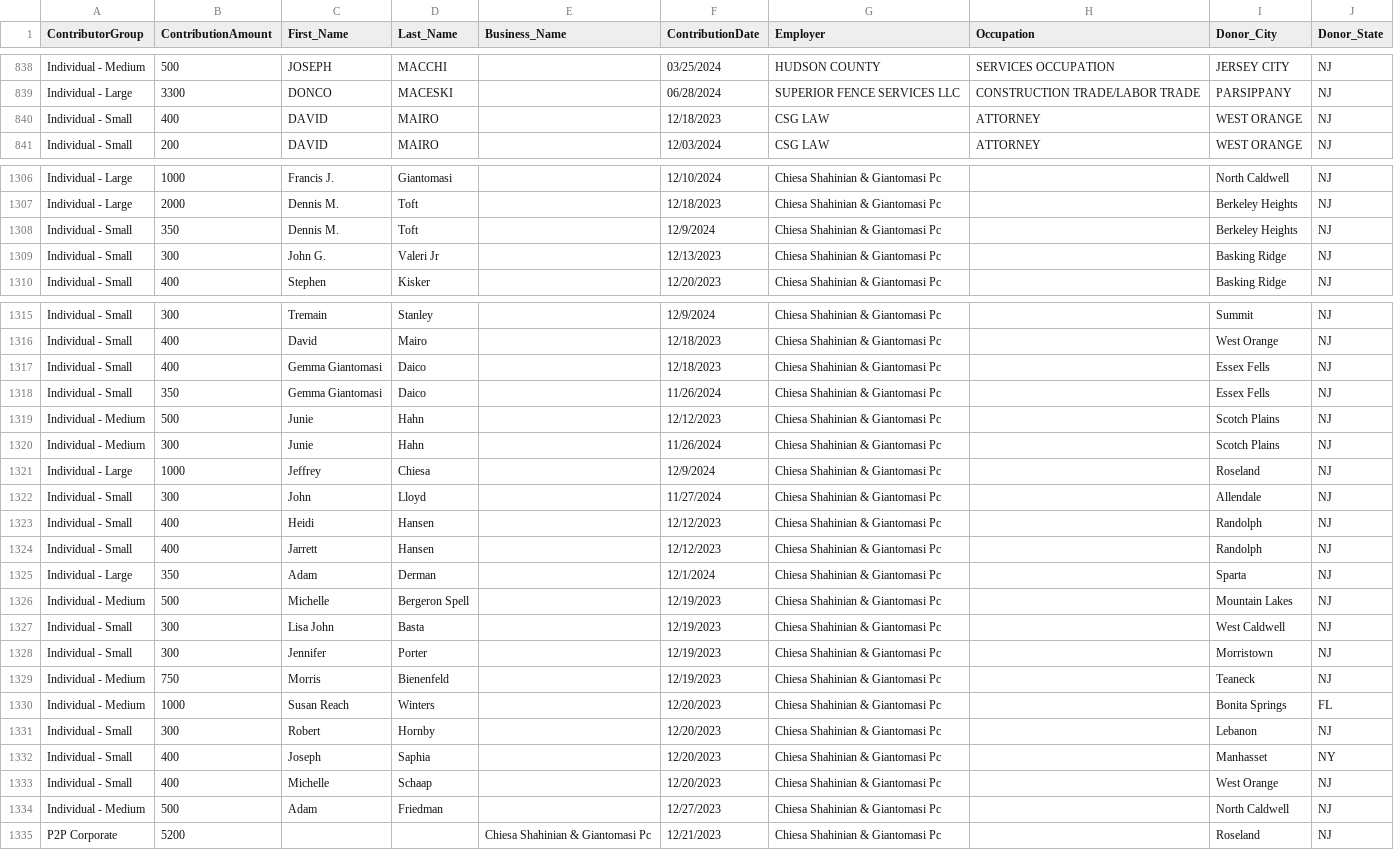
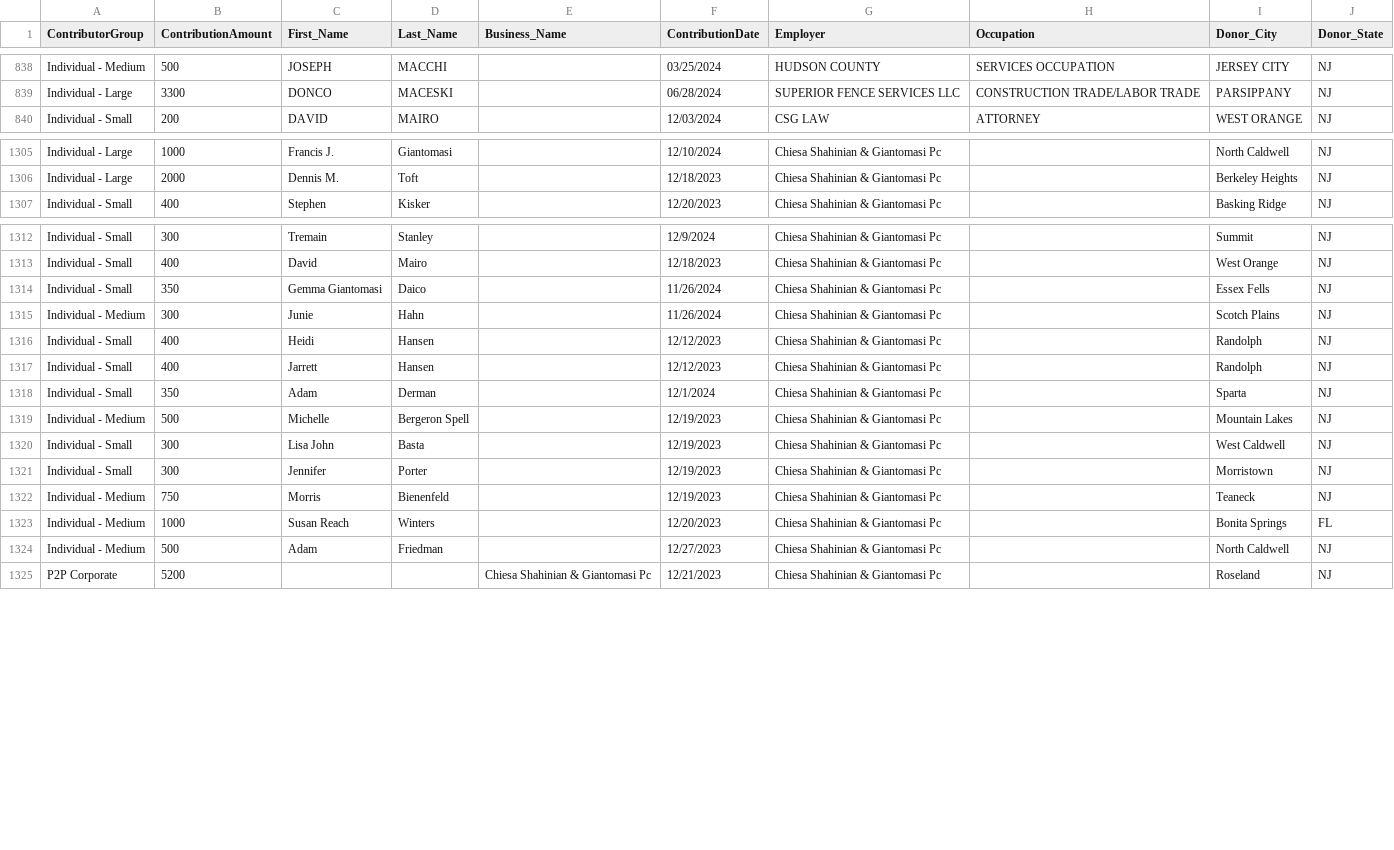
Before and after one commit to koensantos/ali_pay2play_website, a CSV file: backend/cleaning_scripts/output/Jim_McGreevey_combined_contributions.csv, drawn as a sheet; only a part is shown, gaps mark what is left out.

```diff
--- a/backend/cleaning_scripts/output/Jim_McGreevey_combined_contributions.csv
+++ b/backend/cleaning_scripts/output/Jim_McGreevey_combined_contributions.csv
@@ -839,3 +839,2 @@ Individual - Medium,500,JOSEPH,MACCHI,,03/25/2024,HUDSON COUNTY,SERVICES OCCUPAT
 Individual - Large,3300,DONCO,MACESKI,,06/28/2024,SUPERIOR FENCE SERVICES LLC,CONSTRUCTION TRADE/LABOR TRADE,PARSIPPANY,NJ
-Individual - Small,400,DAVID,MAIRO,,12/18/2023,CSG LAW,ATTORNEY,WEST ORANGE,NJ
 Individual - Small,200,DAVID,MAIRO,,12/03/2024,CSG LAW,ATTORNEY,WEST ORANGE,NJ
@@ -1307,4 +1306,2 @@ Individual - Large,1000,Francis J.,Giantomasi,,12/10/2024,Chiesa Shahinian & Gia
 Individual - Large,2000,Dennis M.,Toft,,12/18/2023,Chiesa Shahinian & Giantomasi Pc,,Berkeley Heights,NJ
-Individual - Small,350,Dennis M.,Toft,,12/9/2024,Chiesa Shahinian & Giantomasi Pc,,Berkeley Heights,NJ
-Individual - Small,300,John G.,Valeri Jr,,12/13/2023,Chiesa Shahinian & Giantomasi Pc,,Basking Ridge,NJ
 Individual - Small,400,Stephen,Kisker,,12/20/2023,Chiesa Shahinian & Giantomasi Pc,,Basking Ridge,NJ
@@ -1316,11 +1313,7 @@ Individual - Small,300,Tremain,Stanley,,12/9/2024,Chiesa Shahinian & Giantomasi
 Individual - Small,400,David,Mairo,,12/18/2023,Chiesa Shahinian & Giantomasi Pc,,West Orange,NJ
-Individual - Small,400,Gemma Giantomasi,Daico,,12/18/2023,Chiesa Shahinian & Giantomasi Pc,,Essex Fells,NJ
 Individual - Small,350,Gemma Giantomasi,Daico,,11/26/2024,Chiesa Shahinian & Giantomasi Pc,,Essex Fells,NJ
-Individual - Medium,500,Junie,Hahn,,12/12/2023,Chiesa Shahinian & Giantomasi Pc,,Scotch Plains,NJ
 Individual - Medium,300,Junie,Hahn,,11/26/2024,Chiesa Shahinian & Giantomasi Pc,,Scotch Plains,NJ
-Individual - Large,1000,Jeffrey,Chiesa,,12/9/2024,Chiesa Shahinian & Giantomasi Pc,,Roseland,NJ
-Individual - Small,300,John,Lloyd,,11/27/2024,Chiesa Shahinian & Giantomasi Pc,,Allendale,NJ
 Individual - Small,400,Heidi,Hansen,,12/12/2023,Chiesa Shahinian & Giantomasi Pc,,Randolph,NJ
 Individual - Small,400,Jarrett,Hansen,,12/12/2023,Chiesa Shahinian & Giantomasi Pc,,Randolph,NJ
-Individual - Large,350,Adam,Derman,,12/1/2024,Chiesa Shahinian & Giantomasi Pc,,Sparta,NJ
+Individual - Small,350,Adam,Derman,,12/1/2024,Chiesa Shahinian & Giantomasi Pc,,Sparta,NJ
 Individual - Medium,500,Michelle,Bergeron Spell,,12/19/2023,Chiesa Shahinian & Giantomasi Pc,,Mountain Lakes,NJ
@@ -1330,5 +1323,2 @@ Individual - Medium,750,Morris,Bienenfeld,,12/19/2023,Chiesa Shahinian & Giantom
 Individual - Medium,1000,Susan Reach,Winters,,12/20/2023,Chiesa Shahinian & Giantomasi Pc,,Bonita Springs,FL
-Individual - Small,300,Robert,Hornby,,12/20/2023,Chiesa Shahinian & Giantomasi Pc,,Lebanon,NJ
-Individual - Small,400,Joseph,Saphia,,12/20/2023,Chiesa Shahinian & Giantomasi Pc,,Manhasset,NY
-Individual - Small,400,Michelle,Schaap,,12/20/2023,Chiesa Shahinian & Giantomasi Pc,,West Orange,NJ
 Individual - Medium,500,Adam,Friedman,,12/27/2023,Chiesa Shahinian & Giantomasi Pc,,North Caldwell,NJ
```
Also changed, not shown: 16 other files.
